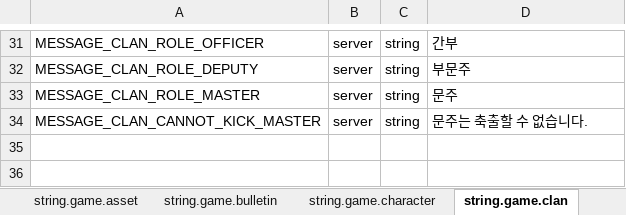
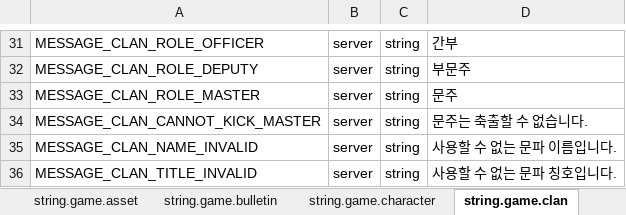
Before and after one commit to boyism80/fb, an Excel workbook: resources/table/const.string.xlsx, sheet string.game.clan, drawn as a sheet; only a part is shown, gaps mark what is left out; values as stored, in another font and other column widths than the file's, no borders; the diff names each change by its address in the sheet, - before the commit and + after, or states it on an @@ line.

Commit message:
chore: add clan and match messages #789 #803
- const.string: MESSAGE_CLAN_NAME_INVALID, MESSAGE_CLAN_TITLE_INVALID, MESSAGE_MATCH_ALREADY_CLOSED
- model: regenerate model.h and Model.cs

```diff
--- a/resources/table/const.string.xlsx (sheet string.game.clan)
+++ b/resources/table/const.string.xlsx (sheet string.game.clan)
+row 35: MESSAGE_CLAN_NAME_INVALID | server | string | 사용할 수 없는 문파 이름입니다.
+row 36: MESSAGE_CLAN_TITLE_INVALID | server | string | 사용할 수 없는 문파 칭호입니다.
```
Also changed, not shown: sheet string.game.etc, 2 other files.
